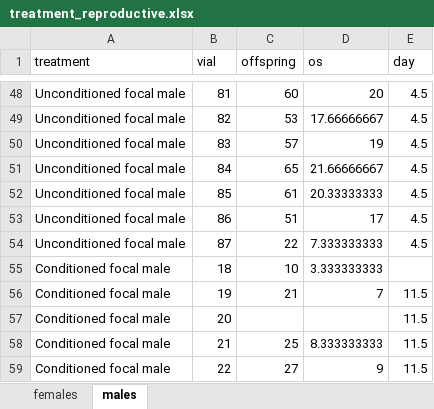
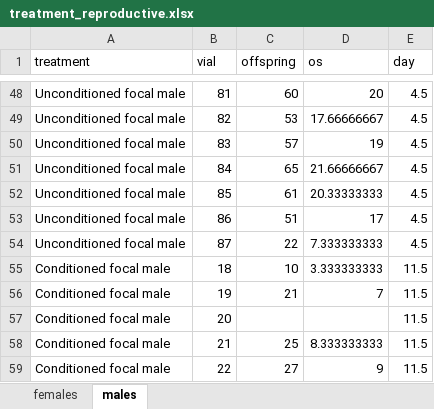
Before and after one commit to katherinemillar02/microbial-impacts-on-dietary-choice-in-drosophila-melanogaster, an Excel workbook: data/fitness_development/treatment_reproductive.xlsx, sheet males, drawn as a sheet; only a part is shown, gaps mark what is left out; values as stored, in another font and other column widths than the file's, no borders; the diff names each change by its address in the sheet, - before the commit and + after, or states it on an @@ line.

Commit message:
Adding reproductive data.

```diff
--- a/data/fitness_development/treatment_reproductive.xlsx (sheet males)
+++ b/data/fitness_development/treatment_reproductive.xlsx (sheet males)
-E55 (day): (empty)
+E55 (day): 11.5
```
